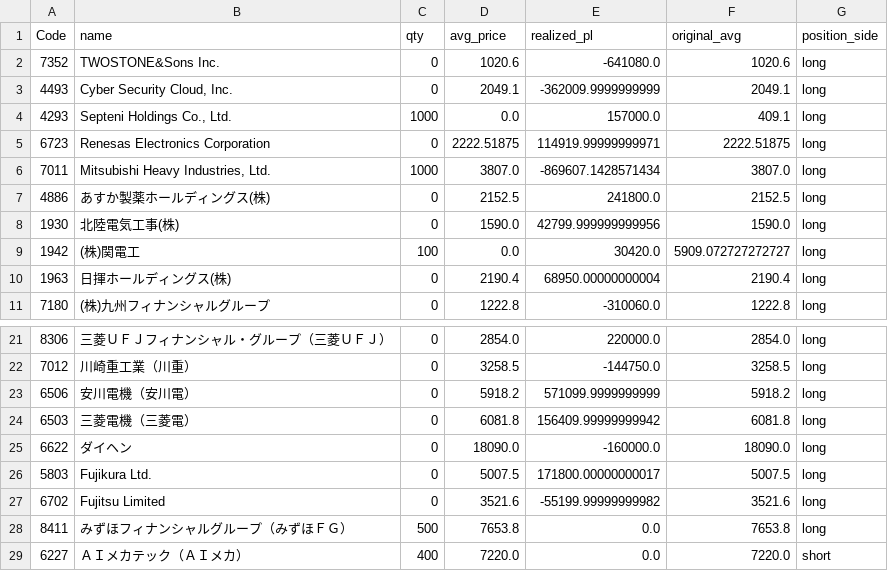
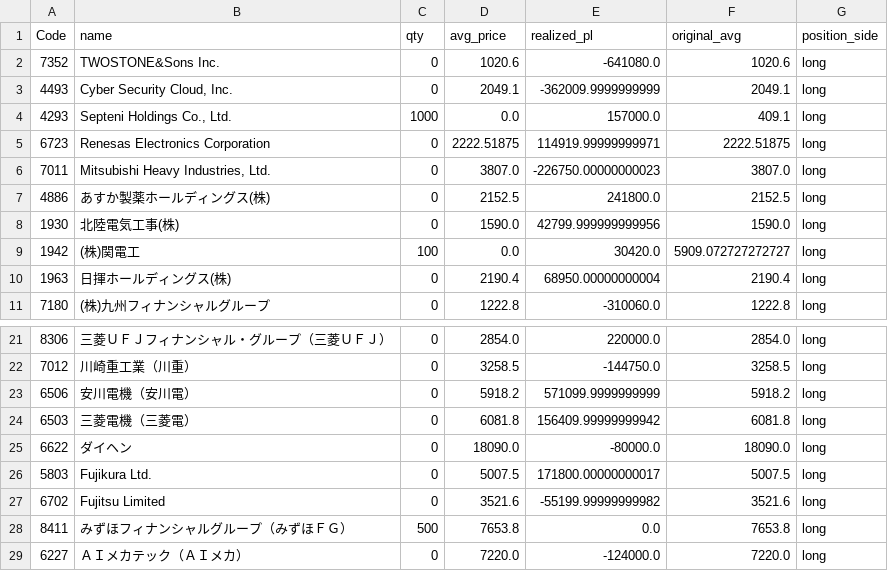
Before and after one commit to reiwa1019-cmyk/J_Phantom_Gear, a CSV file: portfolio.csv, drawn as a sheet; only a part is shown, gaps mark what is left out.

Commit message:
Update portfolio.csv

```diff
--- a/portfolio.csv
+++ b/portfolio.csv
@@ -5,3 +5,3 @@ Code,name,qty,avg_price,realized_pl,original_avg,position_side
 6723,Renesas Electronics Corporation,0,2222.51875,114919.99999999971,2222.51875,long
-7011,"Mitsubishi Heavy Industries, Ltd.",1000,3807.0,-869607.1428571434,3807.0,long
+7011,"Mitsubishi Heavy Industries, Ltd.",0,3807.0,-226750.00000000023,3807.0,long
 4886,あすか製薬ホールディングス(株),0,2152.5,241800.0,2152.5,long
@@ -24,3 +24,3 @@ Code,name,qty,avg_price,realized_pl,original_avg,position_side
 6503,三菱電機（三菱電）,0,6081.8,156409.99999999942,6081.8,long
-6622,ダイヘン,0,18090.0,-160000.0,18090.0,long
+6622,ダイヘン,0,18090.0,-80000.0,18090.0,long
 5803,Fujikura Ltd.,0,5007.5,171800.00000000017,5007.5,long
@@ -28,2 +28,2 @@ Code,name,qty,avg_price,realized_pl,original_avg,position_side
 8411,みずほフィナンシャルグループ（みずほＦＧ）,500,7653.8,0.0,7653.8,long
-6227,ＡＩメカテック（ＡＩメカ）,400,7220.0,0.0,7220.0,short
+6227,ＡＩメカテック（ＡＩメカ）,0,7220.0,-124000.0,7220.0,long
```
